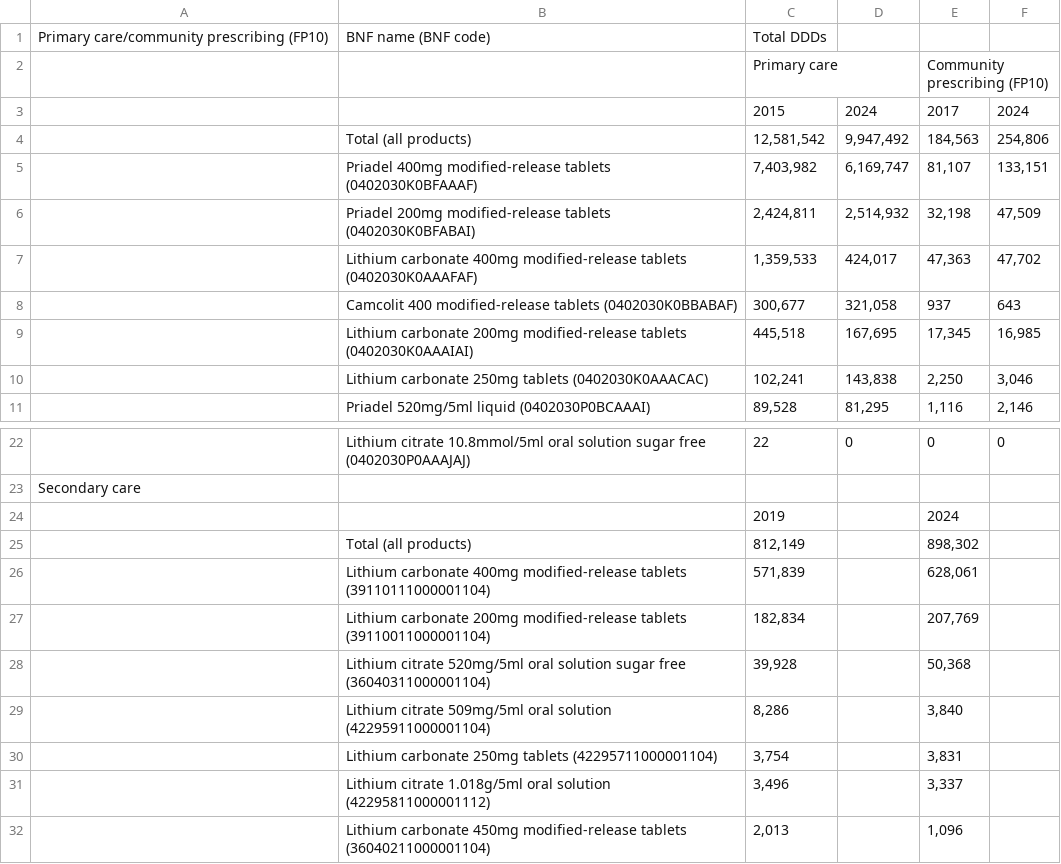
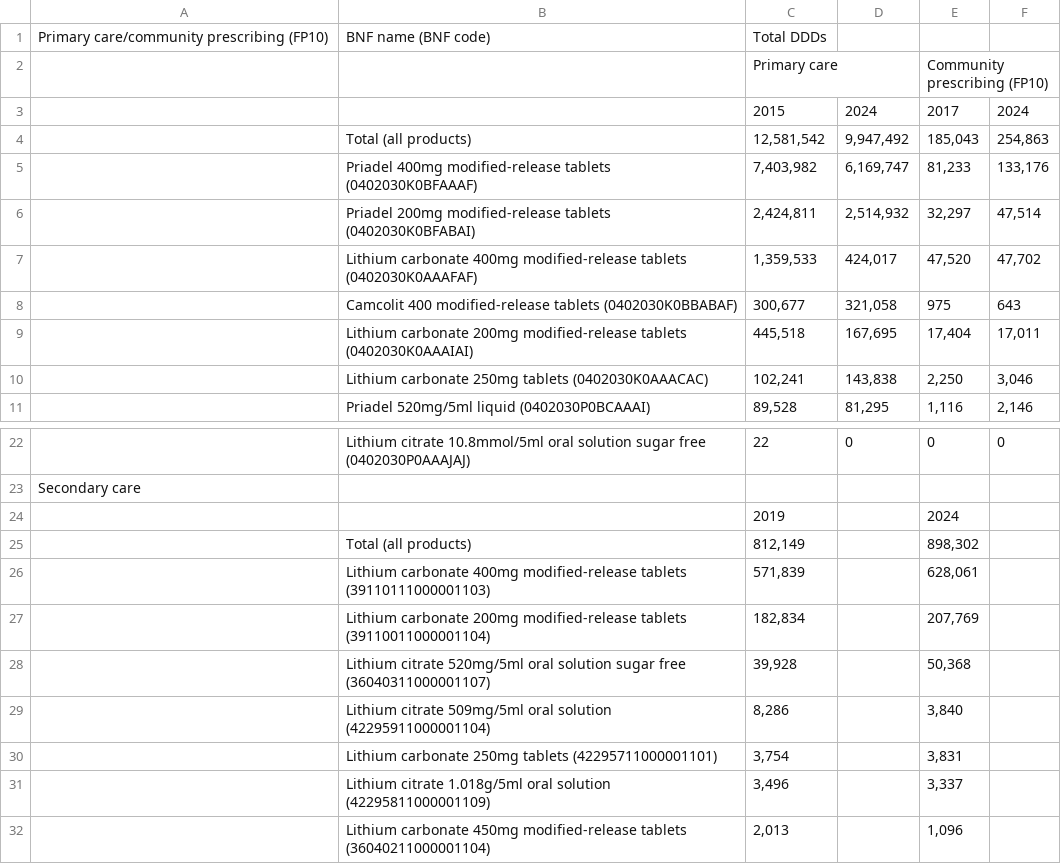
Before and after one commit to bennettoxford/lithium_project25, a CSV file: output/data/lithium_products_DDD_summary.csv, drawn as a sheet; only a part is shown, gaps mark what is left out.

```diff
--- a/output/data/lithium_products_DDD_summary.csv
+++ b/output/data/lithium_products_DDD_summary.csv
@@ -3,8 +3,8 @@ Primary care/community prescribing (FP10),BNF name (BNF code),Total DDDs,,,
 ,,2015,2024,2017,2024
-,Total (all products),"12,581,542","9,947,492","184,563","254,806"
-,Priadel 400mg modified-release tablets (0402030K0BFAAAF),"7,403,982","6,169,747","81,107","133,151"
-,Priadel 200mg modified-release tablets (0402030K0BFABAI),"2,424,811","2,514,932","32,198","47,509"
-,Lithium carbonate 400mg modified-release tablets (0402030K0AAAFAF),"1,359,533","424,017","47,363","47,702"
-,Camcolit 400 modified-release tablets (0402030K0BBABAF),"300,677","321,058",937,643
-,Lithium carbonate 200mg modified-release tablets (0402030K0AAAIAI),"445,518","167,695","17,345","16,985"
+,Total (all products),"12,581,542","9,947,492","185,043","254,863"
+,Priadel 400mg modified-release tablets (0402030K0BFAAAF),"7,403,982","6,169,747","81,233","133,176"
+,Priadel 200mg modified-release tablets (0402030K0BFABAI),"2,424,811","2,514,932","32,297","47,514"
+,Lithium carbonate 400mg modified-release tablets (0402030K0AAAFAF),"1,359,533","424,017","47,520","47,702"
+,Camcolit 400 modified-release tablets (0402030K0BBABAF),"300,677","321,058",975,643
+,Lithium carbonate 200mg modified-release tablets (0402030K0AAAIAI),"445,518","167,695","17,404","17,011"
 ,Lithium carbonate 250mg tablets (0402030K0AAACAC),"102,241","143,838","2,250","3,046"
@@ -25,8 +25,8 @@ Secondary care,,,,,
 ,Total (all products),"812,149",,"898,302",
-,Lithium carbonate 400mg modified-release tablets (39110111000001104),"571,839",,"628,061",
+,Lithium carbonate 400mg modified-release tablets (39110111000001103),"571,839",,"628,061",
 ,Lithium carbonate 200mg modified-release tablets (39110011000001104),"182,834",,"207,769",
-,Lithium citrate 520mg/5ml oral solution sugar free (36040311000001104),"39,928",,"50,368",
+,Lithium citrate 520mg/5ml oral solution sugar free (36040311000001107),"39,928",,"50,368",
 ,Lithium citrate 509mg/5ml oral solution (42295911000001104),"8,286",,"3,840",
-,Lithium carbonate 250mg tablets (42295711000001104),"3,754",,"3,831",
-,Lithium citrate 1.018g/5ml oral solution (42295811000001112),"3,496",,"3,337",
+,Lithium carbonate 250mg tablets (42295711000001101),"3,754",,"3,831",
+,Lithium citrate 1.018g/5ml oral solution (42295811000001109),"3,496",,"3,337",
 ,Lithium carbonate 450mg modified-release tablets (36040211000001104),"2,013",,"1,096",
```
Also changed, not shown: output/data/hospital_fp10_DDD_by_region_2024.csv, output/data/hospital_fp10_DDD_by_year_region.csv, 8 other files.
